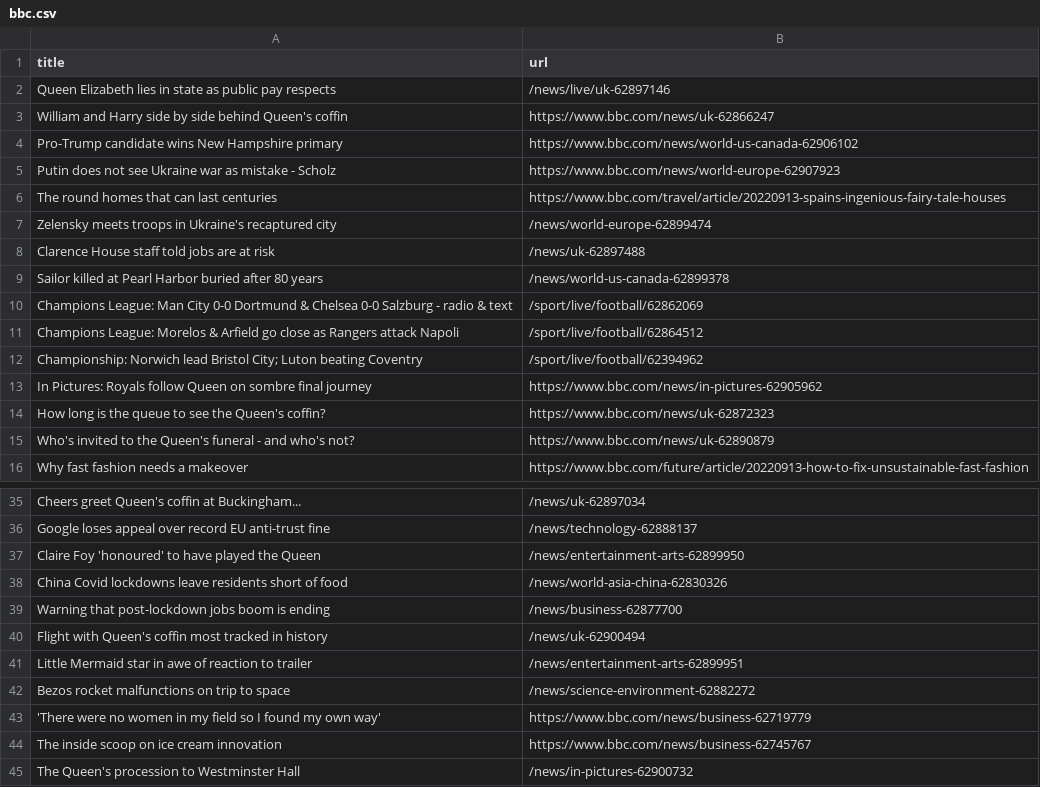
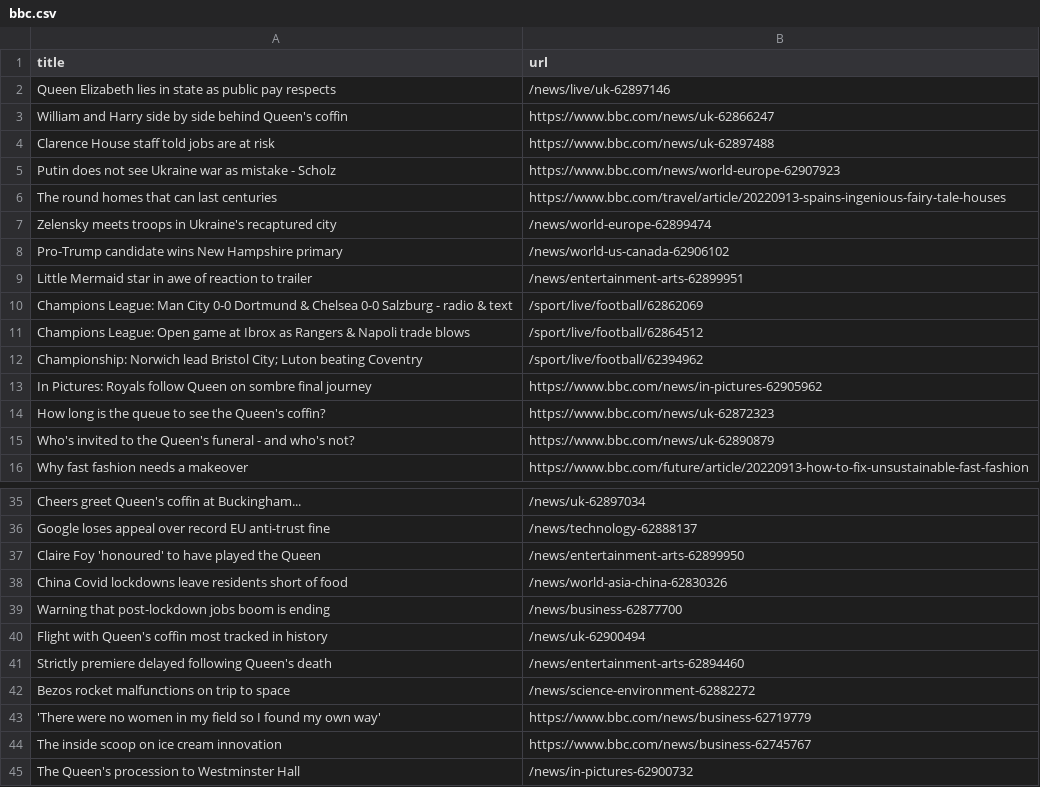
Before and after one commit to bryan-baker/automatic-scraper-bbc, a CSV file: bbc.csv, drawn as a sheet; only a part is shown, gaps mark what is left out.

```diff
--- a/bbc.csv
+++ b/bbc.csv
@@ -3,3 +3,3 @@ Queen Elizabeth lies in state as public pay respects,/news/live/uk-62897146
 William and Harry side by side behind Queen's coffin,https://www.bbc.com/news/uk-62866247
-Pro-Trump candidate wins New Hampshire primary,https://www.bbc.com/news/world-us-canada-62906102
+Clarence House staff told jobs are at risk,https://www.bbc.com/news/uk-62897488
 Putin does not see Ukraine war as mistake - Scholz,https://www.bbc.com/news/world-europe-62907923
@@ -7,6 +7,6 @@ The round homes that can last centuries,https://www.bbc.com/travel/article/20220
 Zelensky meets troops in Ukraine's recaptured city,/news/world-europe-62899474
-Clarence House staff told jobs are at risk,/news/uk-62897488
-Sailor killed at Pearl Harbor buried after 80 years,/news/world-us-canada-62899378
+Pro-Trump candidate wins New Hampshire primary,/news/world-us-canada-62906102
+Little Mermaid star in awe of reaction to trailer,/news/entertainment-arts-62899951
 Champions League: Man City 0-0 Dortmund & Chelsea 0-0 Salzburg - radio & text,/sport/live/football/62862069
-Champions League: Morelos & Arfield go close as Rangers attack Napoli,/sport/live/football/62864512
+Champions League: Open game at Ibrox as Rangers & Napoli trade blows,/sport/live/football/62864512
 Championship: Norwich lead Bristol City; Luton beating Coventry,/sport/live/football/62394962
@@ -40,3 +40,3 @@ Warning that post-lockdown jobs boom is ending,/news/business-62877700
 Flight with Queen's coffin most tracked in history,/news/uk-62900494
-Little Mermaid star in awe of reaction to trailer,/news/entertainment-arts-62899951
+Strictly premiere delayed following Queen's death,/news/entertainment-arts-62894460
 Bezos rocket malfunctions on trip to space,/news/science-environment-62882272
```
